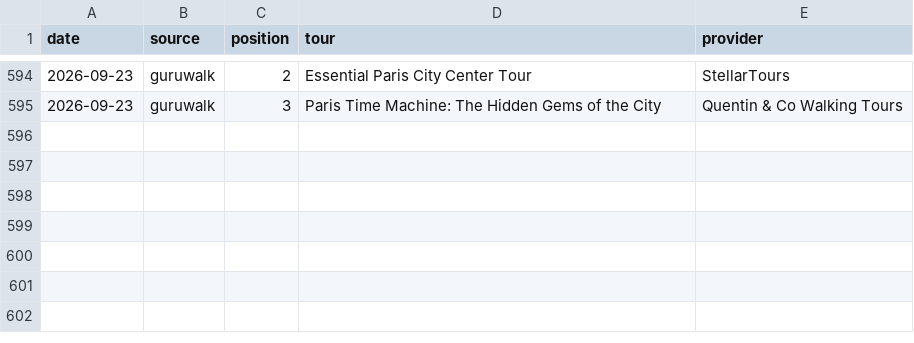
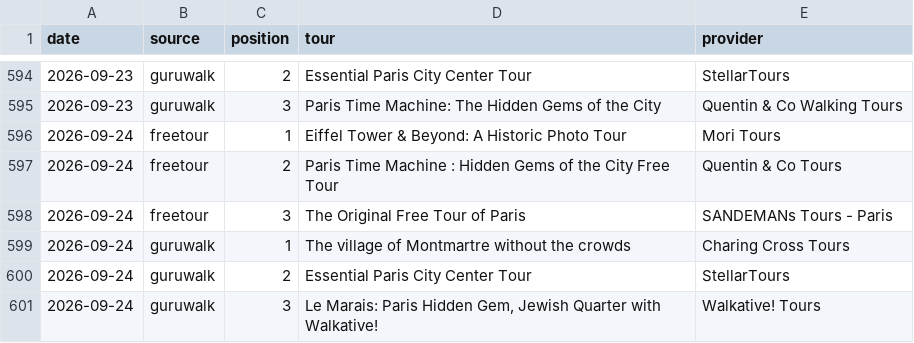
Before and after one commit to LR033/freetour-tracker, a CSV file: top3.csv, drawn as a sheet; only a part is shown, gaps mark what is left out.

```diff
--- a/top3.csv
+++ b/top3.csv
@@ -595 +595,7 @@ date,source,position,tour,provider
 2026-09-23,guruwalk,3,Paris Time Machine: The Hidden Gems of the City,Quentin & Co Walking Tours
+2026-09-24,freetour,1,Eiffel Tower & Beyond: A Historic Photo Tour,Mori Tours
+2026-09-24,freetour,2,Paris Time Machine : Hidden Gems of the City Free Tour,Quentin & Co Tours
+2026-09-24,freetour,3,The Original Free Tour of Paris,SANDEMANs Tours - Paris
+2026-09-24,guruwalk,1,The village of Montmartre without the crowds,Charing Cross Tours
+2026-09-24,guruwalk,2,Essential Paris City Center Tour,StellarTours
+2026-09-24,guruwalk,3,"Le Marais: Paris Hidden Gem, Jewish Quarter with Walkative!",Walkative! Tours
```
Also changed, not shown: rankings.csv.
